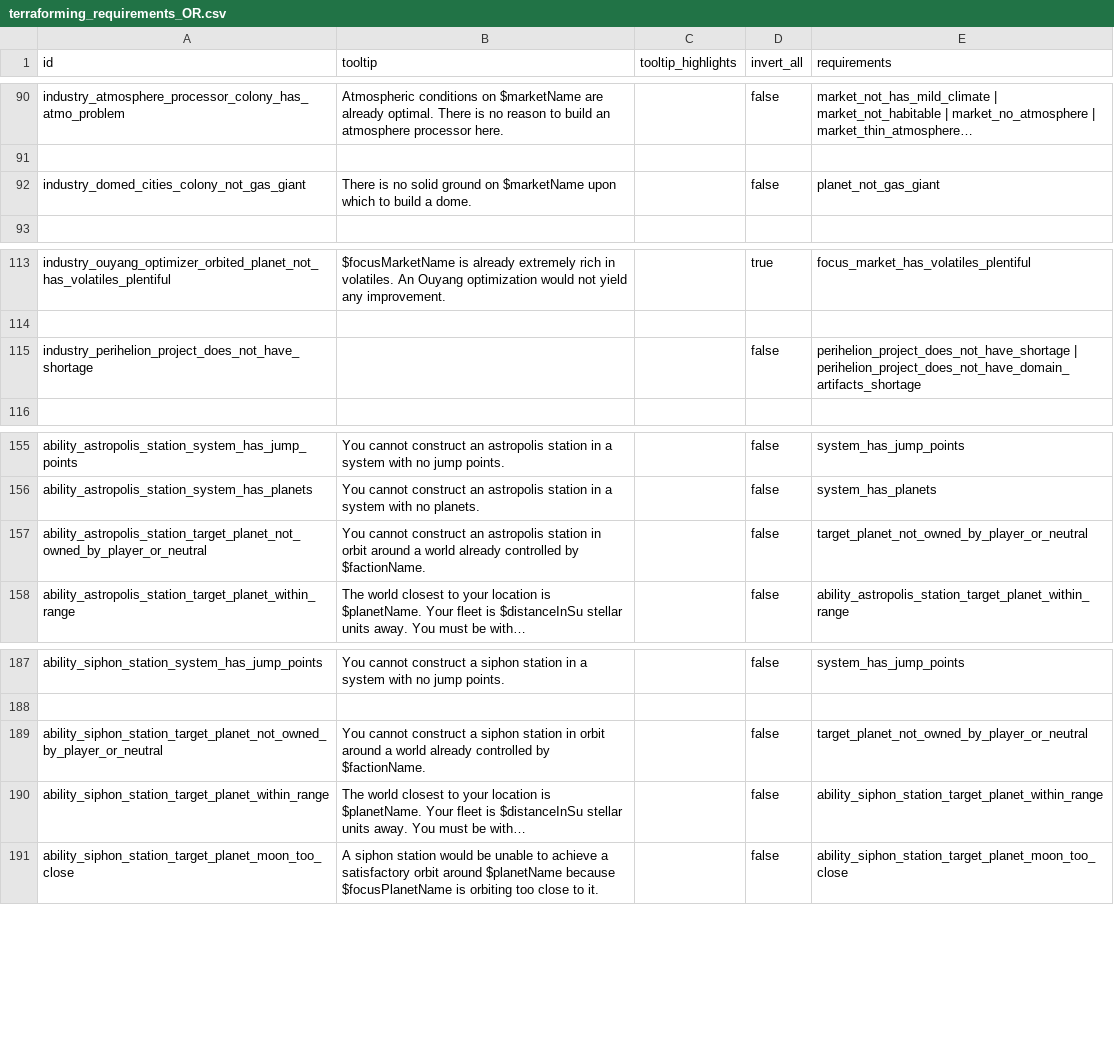
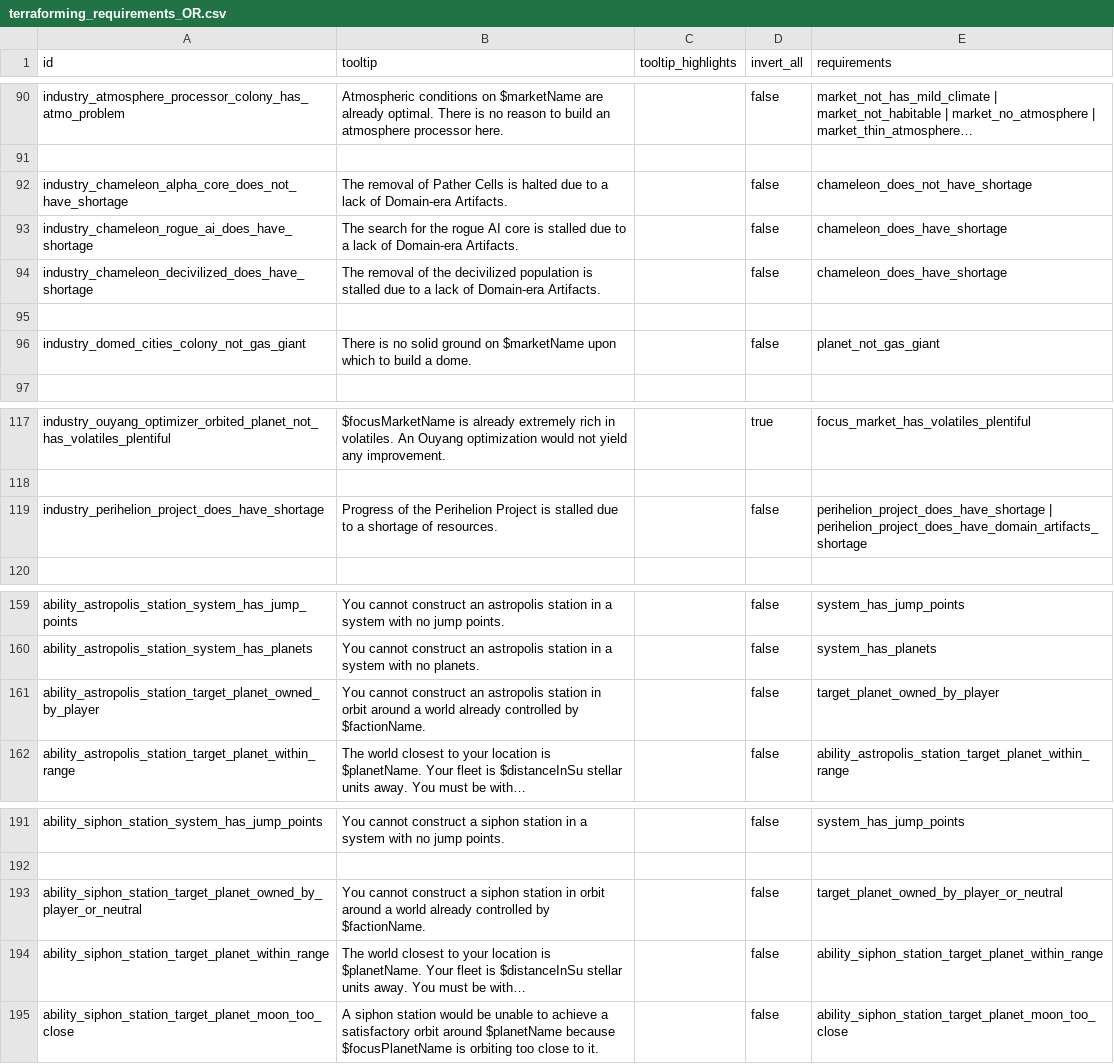
Before and after one commit to boggledstarsector/TASC, a CSV file: data/campaign/terraforming/terraforming_requirements_OR.csv, drawn as a sheet; only a part is shown, gaps mark what is left out; long unchanged cells end in …; addresses are those after the commit; the diff names each change by its address in the sheet, - before the commit and + after, or states it on an @@ line.

Commit message:
Astropolis Stations should now only be allowed around player controlled planets. Siphon Stations should now be allowed around player controlled and neutral planets. Mining Station resources should now be properly surveyed. Tooltip also now shows correct resource amount taking into account settings. CHAMELEON projects (remove rogue AI core and remove decivilized subpopulation) now stall when there's a resource shortage. CHAMELEON alpha core effect halted when there's a resource shortage. GPA demands resources correctly.

```diff
--- a/data/campaign/terraforming/terraforming_requirements_OR.csv
+++ b/data/campaign/terraforming/terraforming_requirements_OR.csv
+row 92: industry_chameleon_alpha_core_does_not_have_shortage | The removal of Pather Cells is halted due to a lack of Domain-era Artifacts. |  | false | chameleon_does_not_have_shortage
+row 93: industry_chameleon_rogue_ai_does_have_shortage | The search for the rogue AI core is stalled due to a lack of Domain-era Artifacts. |  | false | chameleon_does_have_shortage
+row 94: industry_chameleon_decivilized_does_have_shortage | The removal of the decivilized population is stalled due to a lack of Domain-era Artifacts. |  | false | chameleon_does_have_shortage
+row 95: (empty)
-A119 (id): industry_perihelion_project_does_not_have_shortage
+A119 (id): industry_perihelion_project_does_have_shortage
-B119 (tooltip): (empty)
+B119 (tooltip): Progress of the Perihelion Project is stalled due to a shortage of resources.
-E119 (requirements): perihelion_project_does_not_have_shortage | perihelion_project_does_not_have_domain_artifacts_shortage
+E119 (requirements): perihelion_project_does_have_shortage | perihelion_project_does_have_domain_artifacts_shortage
-A161 (id): ability_astropolis_station_target_planet_not_owned_by_player_or_neutral
+A161 (id): ability_astropolis_station_target_planet_owned_by_player
-E161 (requirements): target_planet_not_owned_by_player_or_neutral
+E161 (requirements): target_planet_owned_by_player
-A193 (id): ability_siphon_station_target_planet_not_owned_by_player_or_neutral
+A193 (id): ability_siphon_station_target_planet_owned_by_player_or_neutral
-E193 (requirements): target_planet_not_owned_by_player_or_neutral
+E193 (requirements): target_planet_owned_by_player_or_neutral
```
Also changed, not shown: data/campaign/terraforming/project_effects.csv, data/campaign/terraforming/terraforming_projects.csv, 6 other files.
